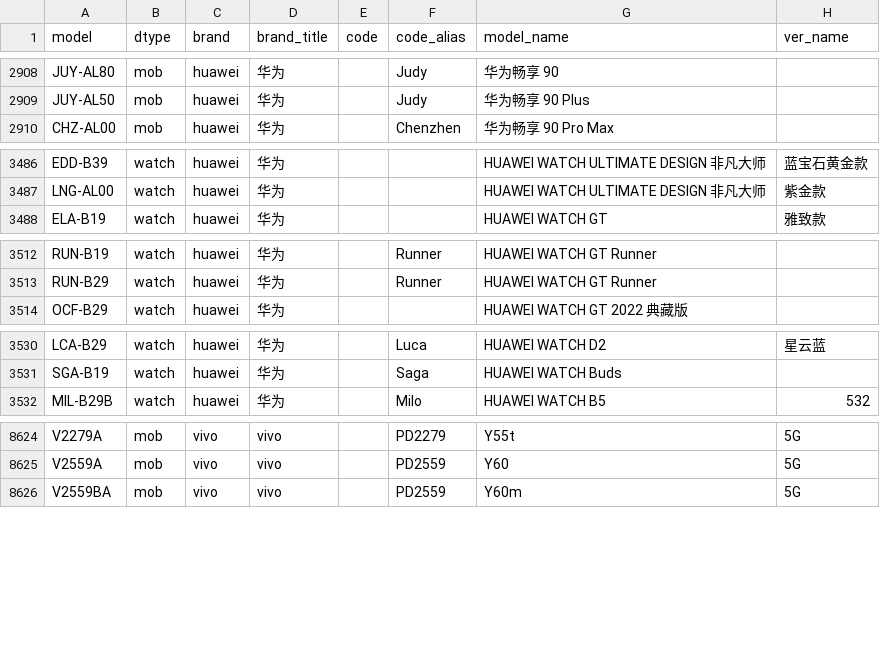
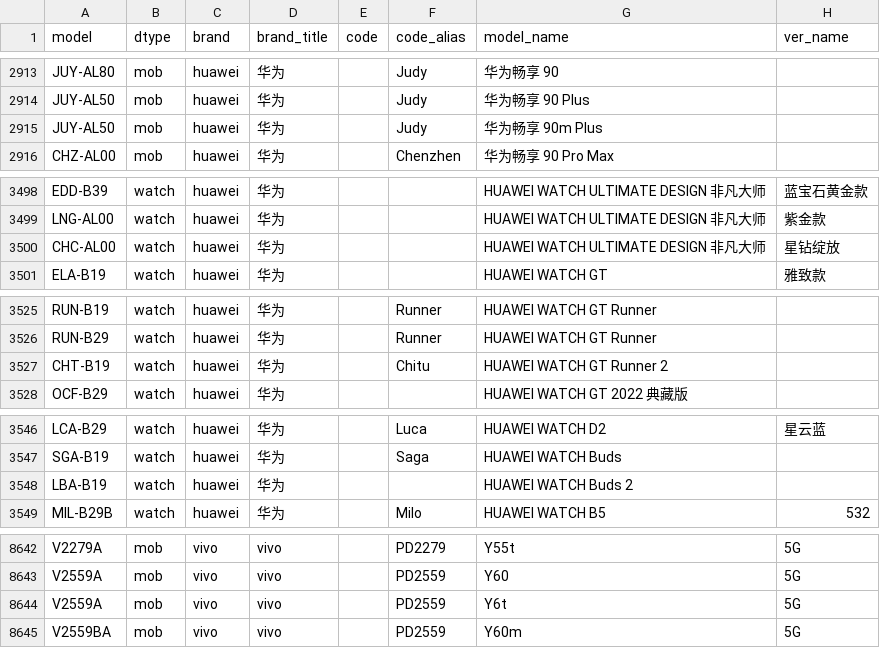
Before and after one commit to ITxiao6666/MobileModels-csv, a CSV file: models.csv, drawn as a sheet; only a part is shown, gaps mark what is left out; the diff covers the shown part only; the diff names each change by its address in the sheet, - before the commit and + after, or states it on an @@ line.

```diff
--- a/models.csv
+++ b/models.csv
+row 2915: JUY-AL50 | mob | huawei | 华为 |  | Judy | 华为畅享 90m Plus
+row 3500: CHC-AL00 | watch | huawei | 华为 |  |  | HUAWEI WATCH ULTIMATE DESIGN 非凡大师 | 星钻绽放
+row 3527: CHT-B19 | watch | huawei | 华为 |  | Chitu | HUAWEI WATCH GT Runner 2
+row 3548: LBA-B19 | watch | huawei | 华为 |  |  | HUAWEI WATCH Buds 2
+row 8644: V2559A | mob | vivo | vivo |  | PD2559 | Y6t | 5G
```
Also changed, not shown: 14 added rows elsewhere in this file, 1 other file.
